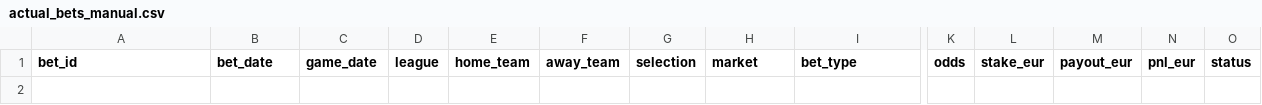
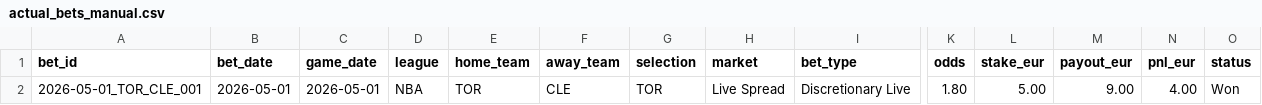
Before and after one commit to Alex-2911/hoops-insight, a CSV file: public/data/actual_bets_manual.csv, drawn as a sheet; only a part is shown, gaps mark what is left out; rows hold the shown columns only; the diff names each change by its address in the sheet, - before the commit and + after, or states it on an @@ line.

Commit message:
Add TOR-CLE actual bet entry

```diff
--- a/public/data/actual_bets_manual.csv
+++ b/public/data/actual_bets_manual.csv
+row 2: 2026-05-01_TOR_CLE_001 | 2026-05-01 | 2026-05-01 | NBA | TOR | CLE | TOR | Live Spread | Discretionary Live | 1.80 | 5.00 | 9.00 | 4.00 | Won
```
